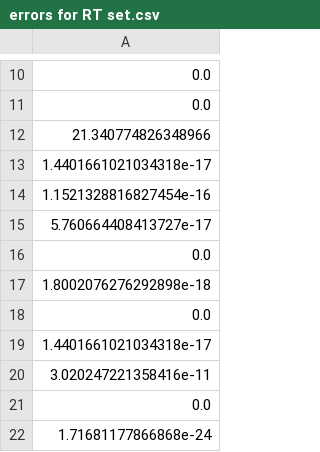
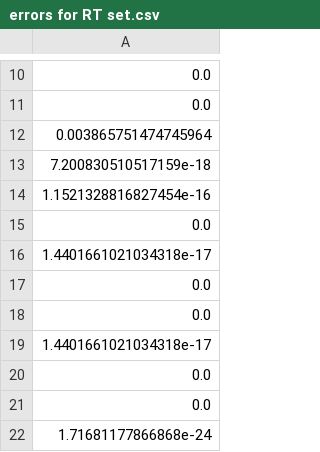
Before and after one commit to AllisonNg067/ImmunoRTDataFit, a CSV file: errors for RT set.csv, drawn as a sheet; only a part is shown, gaps mark what is left out; the diff covers the shown part only.

```diff
--- a/errors for RT set.csv
+++ b/errors for RT set.csv
@@ -11,11 +11,11 @@
 0.0
-21.340774826348966
-1.4401661021034318e-17
+0.003865751474745964
+7.200830510517159e-18
 1.1521328816827454e-16
-5.760664408413727e-17
-0.0
-1.8002076276292898e-18
 0.0
 1.4401661021034318e-17
-3.020247221358416e-11
+0.0
+0.0
+1.4401661021034318e-17
+0.0
 0.0
```
Also changed, not shown: 8 edited cells elsewhere in this file, mean of each parameter for RT set.csv, 1 other file.
